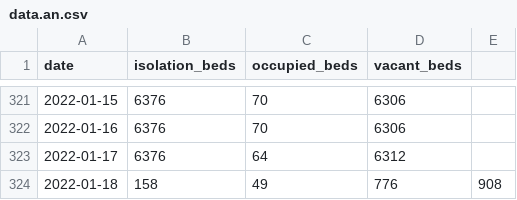
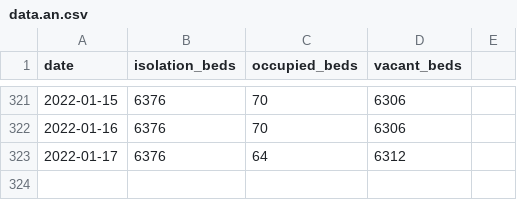
Before and after one commit to grill05/misc_bed_availability_scraper, a CSV file: data.an.csv, drawn as a sheet; only a part is shown, gaps mark what is left out.

Commit message:
Correct AN

```diff
--- a/data.an.csv
+++ b/data.an.csv
@@ -323,2 +323 @@ date,isolation_beds,occupied_beds,vacant_beds
 2022-01-17,6376,64,6312
-2022-01-18,158,49,776,908
```
